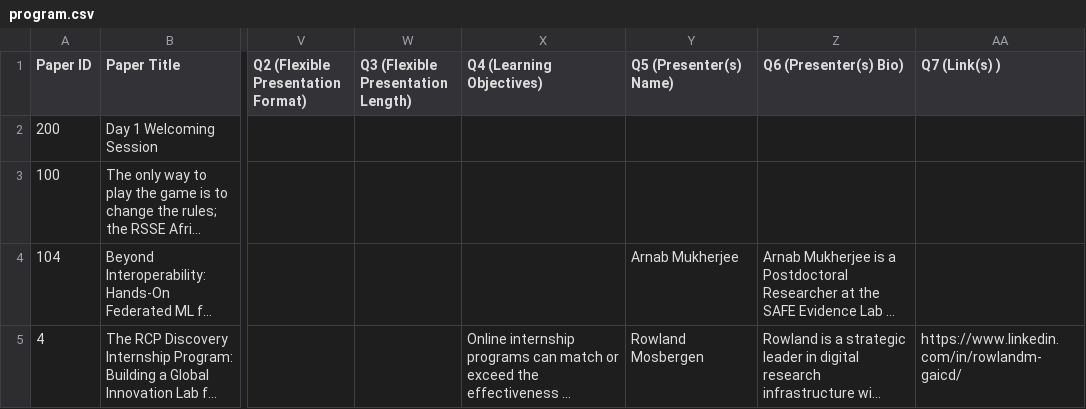
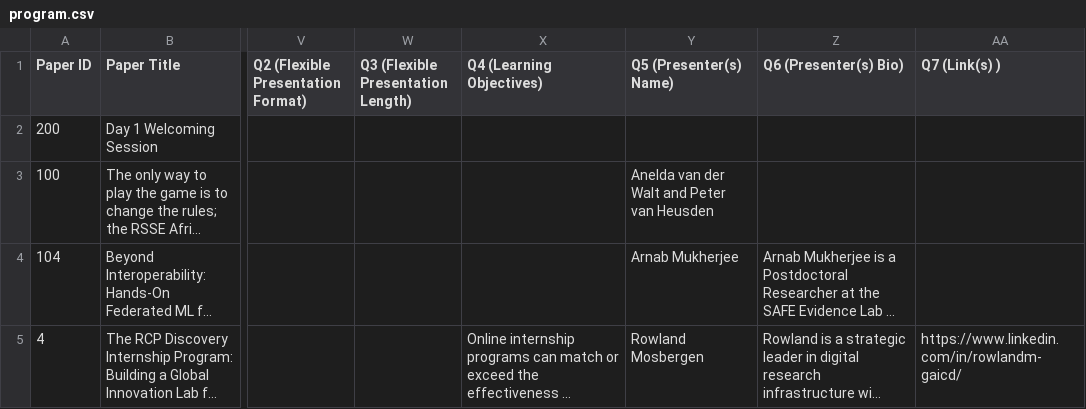
Before and after one commit to Research-Software-Africa/RSAfrica26_conference_program, a CSV file: modify/program.csv, drawn as a sheet; only a part is shown, gaps mark what is left out; long unchanged cells end in …; the diff names each change by its address in the sheet, - before the commit and + after, or states it on an @@ line.

Commit message:
Add Peter as RSSE keynote presenter

```diff
--- a/modify/program.csv
+++ b/modify/program.csv
-Y3 (Q5 (Presenter(s) Name)): (empty)
+Y3 (Q5 (Presenter(s) Name)): Anelda van der Walt and Peter van Heusden
```
Also changed, not shown: 2 other files.
